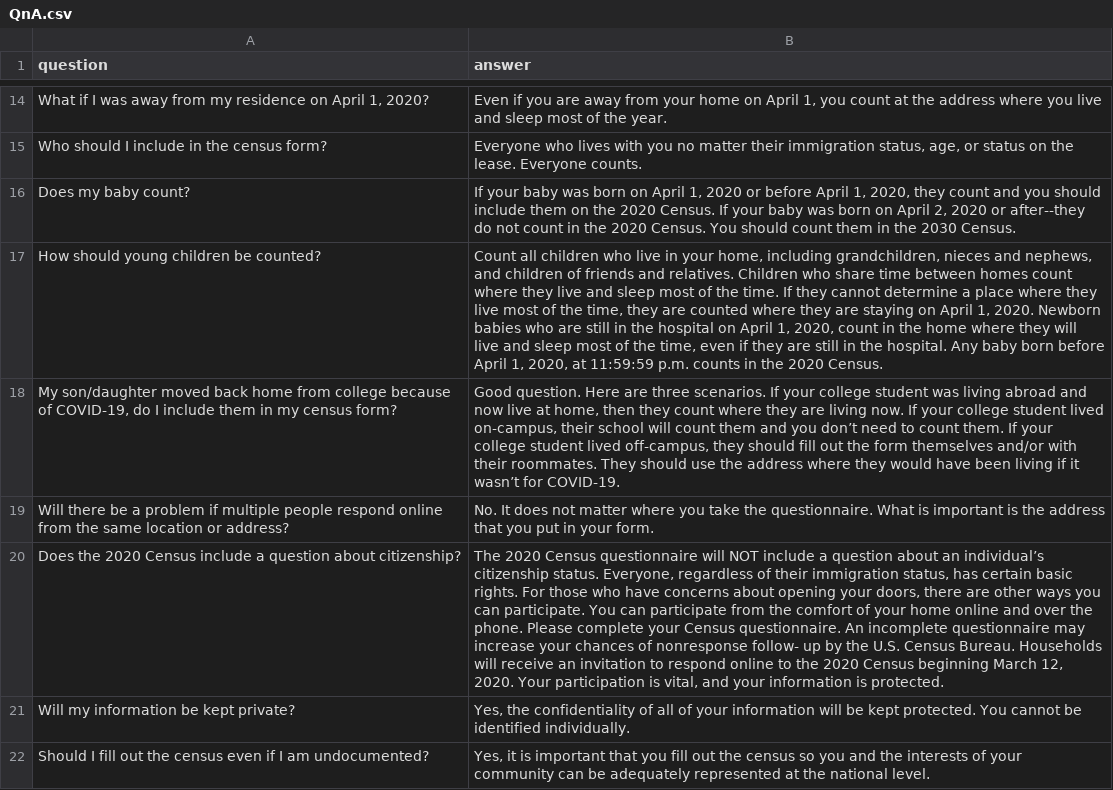
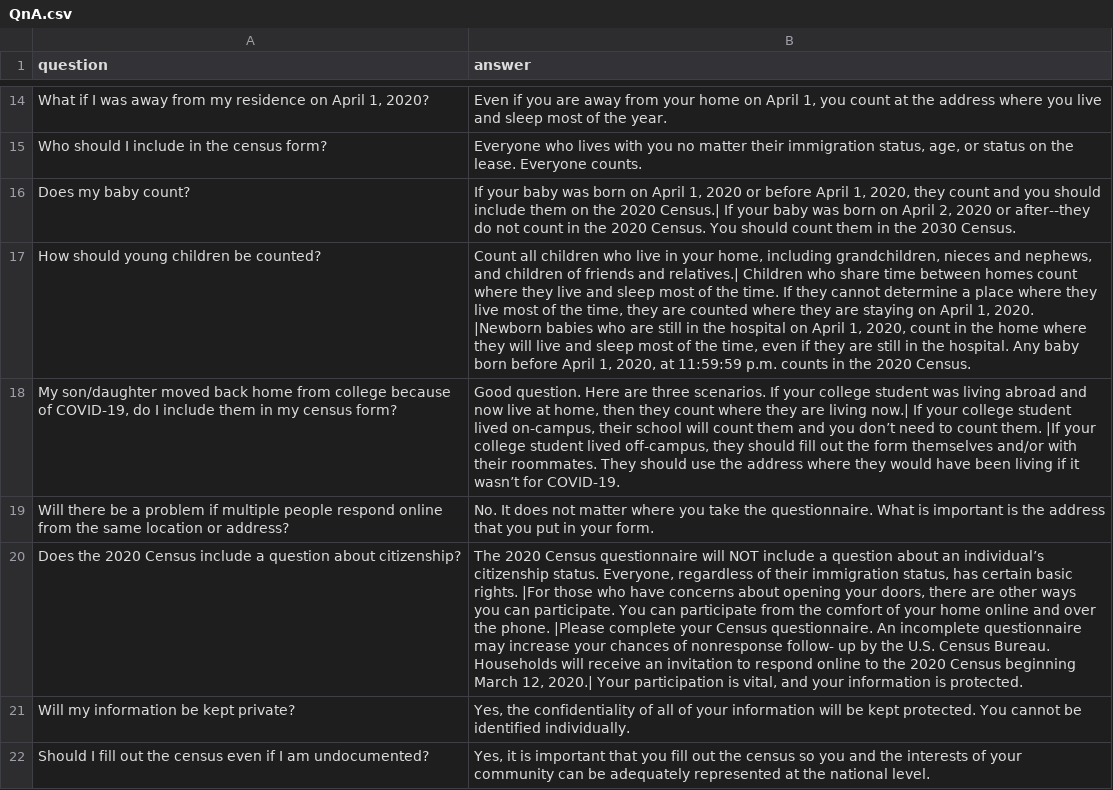
Before and after one commit to MemphisMeng/Chatbot-for-2020-Census-and-Immigrant-Consults, a CSV file: FBMessengerChatbot/data/train/QnA.csv, drawn as a sheet; only a part is shown, gaps mark what is left out; the diff covers the shown part only; the diff names each change by its address in the sheet, - before the commit and + after, or states it on an @@ line.

```diff
--- a/FBMessengerChatbot/data/train/QnA.csv
+++ b/FBMessengerChatbot/data/train/QnA.csv
-B16 (answer): …the 2020 Census. If your…
+B16 (answer): …the 2020 Census.| If your…
-B17 (answer): …friends and relatives. Children who share time between homes count where they live and sleep most of the time. If they cannot determine a place where they live most of the time, they are counted where they are staying on April 1, 2020. Newborn babies who…
+B17 (answer): …friends and relatives.| Children who share time between homes count where they live and sleep most of the time. If they cannot determine a place where they live most of the time, they are counted where they are staying on April 1, 2020. |Newborn babies who…
-B18 (answer): …are living now. If your college student lived on-campus, their school will count them and you don’t need to count them. If your college…
+B18 (answer): …are living now.| If your college student lived on-campus, their school will count them and you don’t need to count them. |If your college…
-B20 (answer): …basic rights. For those who have concerns about opening your doors, there are other ways you can participate. You can participate from the comfort of your home online and over the phone. Please complete your Census questionnaire. An incomplete questionnaire may increase your chances of nonresponse follow- up by the U.S. Census Bureau. Households will receive an invitation to respond online to the 2020 Census beginning March 12, 2020. Your participation…
+B20 (answer): …basic rights. |For those who have concerns about opening your doors, there are other ways you can participate. You can participate from the comfort of your home online and over the phone. |Please complete your Census questionnaire. An incomplete questionnaire may increase your chances of nonresponse follow- up by the U.S. Census Bureau. Households will receive an invitation to respond online to the 2020 Census beginning March 12, 2020.| Your participation…
```
Also changed, not shown: 1 added row and 5 edited cells elsewhere in this file, 5 other files.
